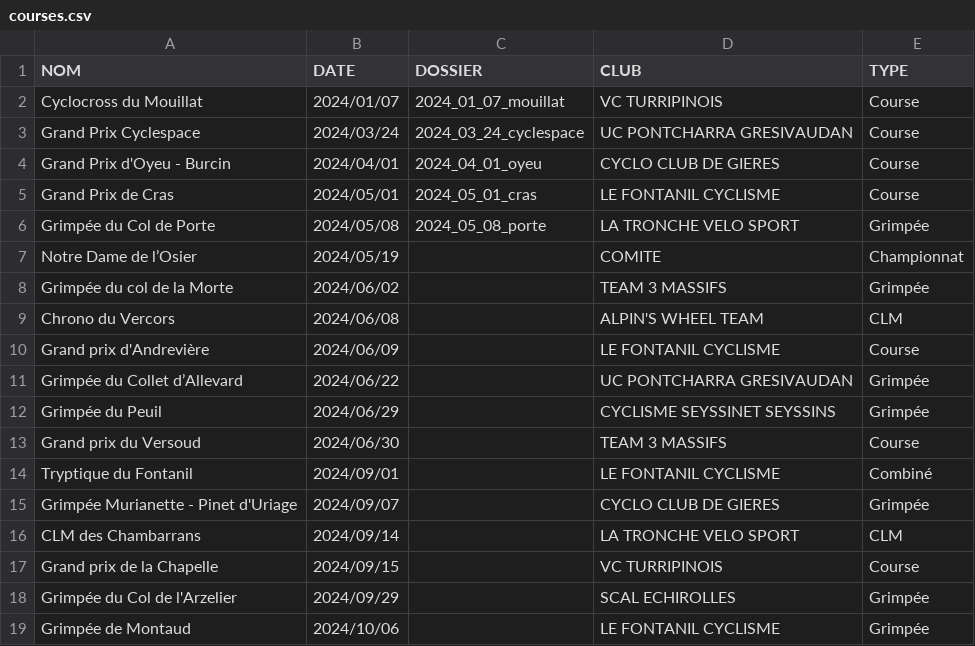
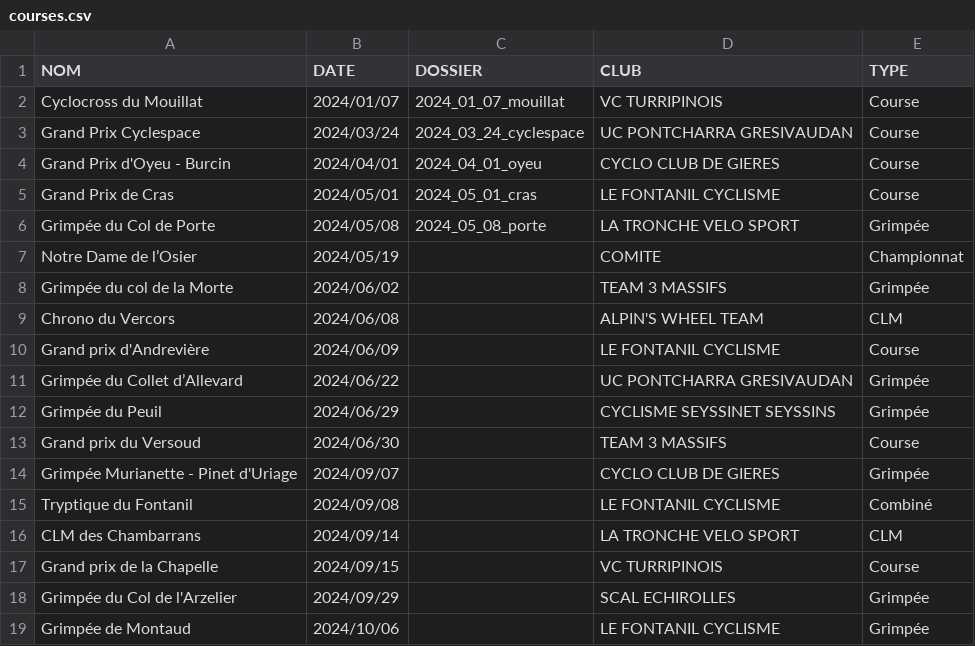
Before and after one commit to TimoWintz/challenge-ufolep, a CSV file: challenge_ufolep_backend/courses/courses.csv, drawn as a sheet; removed rows and columns are numbered as before the commit, all else as after; the diff names each change by its address in the sheet, - before the commit and + after, or states it on an @@ line.

```diff
--- a/challenge_ufolep_backend/courses/courses.csv
+++ b/challenge_ufolep_backend/courses/courses.csv
-row 14: Tryptique du Fontanil | 2024/09/01 |  | LE FONTANIL CYCLISME | Combiné
+row 15: Tryptique du Fontanil | 2024/09/08 |  | LE FONTANIL CYCLISME | Combiné
```
Also changed, not shown: 1 other file.
